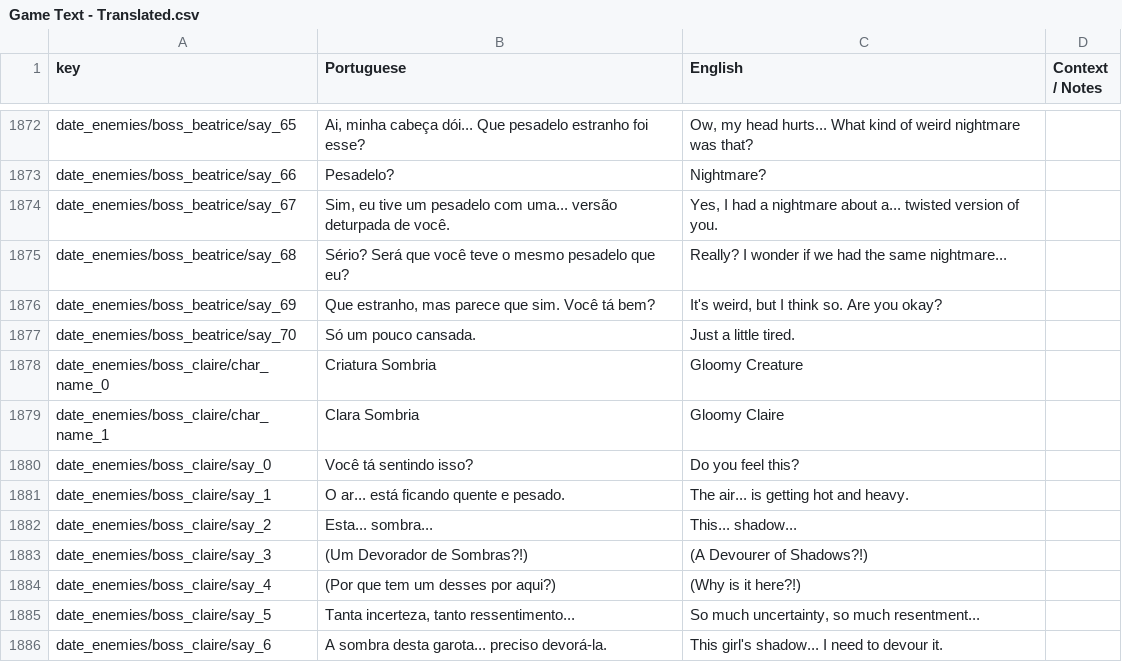
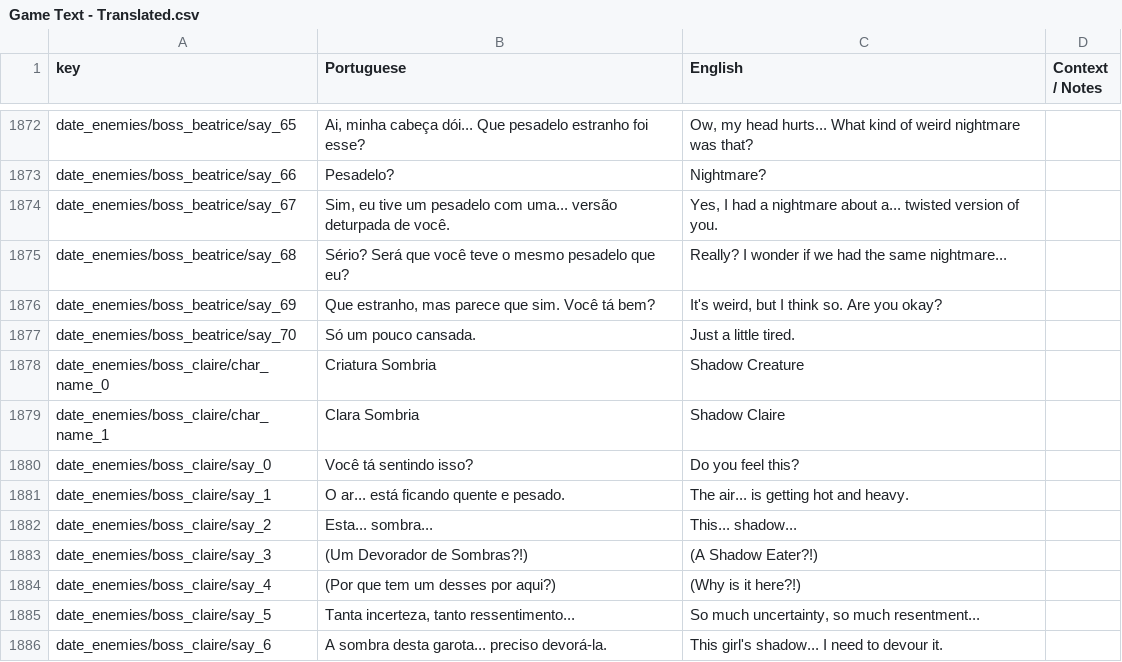
Before and after one commit to renanssba/XCore, a CSV file: Assets/Resources/Data/Game Text - Translated.csv, drawn as a sheet; only a part is shown, gaps mark what is left out; the diff covers the shown part only.

```diff
--- a/Assets/Resources/Data/Game Text - Translated.csv
+++ b/Assets/Resources/Data/Game Text - Translated.csv
@@ -1877,4 +1877,4 @@ date_enemies/boss_beatrice/say_69,"Que estranho, mas parece que sim. Você tá b
 date_enemies/boss_beatrice/say_70,Só um pouco cansada.,Just a little tired.,
-date_enemies/boss_claire/char_name_0,Criatura Sombria,Gloomy Creature,
-date_enemies/boss_claire/char_name_1,Clara Sombria,Gloomy Claire,
+date_enemies/boss_claire/char_name_0,Criatura Sombria,Shadow Creature,
+date_enemies/boss_claire/char_name_1,Clara Sombria,Shadow Claire,
 date_enemies/boss_claire/say_0,Você tá sentindo isso?,Do you feel this?,
@@ -1882,3 +1882,3 @@ date_enemies/boss_claire/say_1,O ar... está ficando quente e pesado.,The air...
 date_enemies/boss_claire/say_2,Esta... sombra...,This... shadow...,
-date_enemies/boss_claire/say_3,(Um Devorador de Sombras?!),(A Devourer of Shadows?!),
+date_enemies/boss_claire/say_3,(Um Devorador de Sombras?!),(A Shadow Eater?!),
 date_enemies/boss_claire/say_4,(Por que tem um desses por aqui?),(Why is it here?!),
```
Also changed, not shown: 9 edited cells elsewhere in this file, 12 other files.
